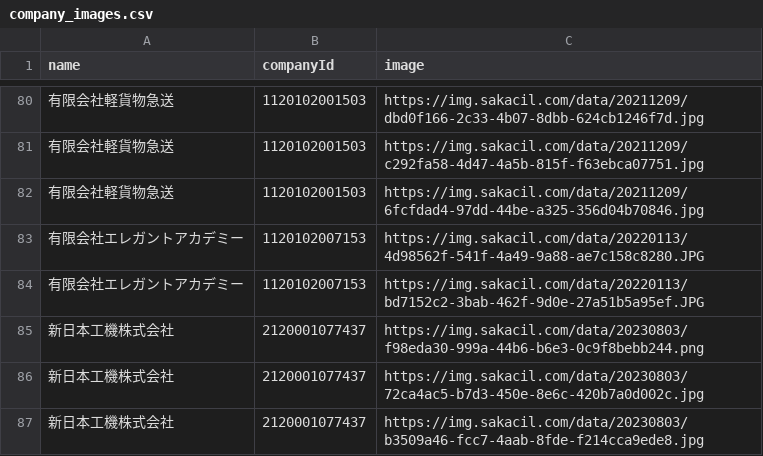
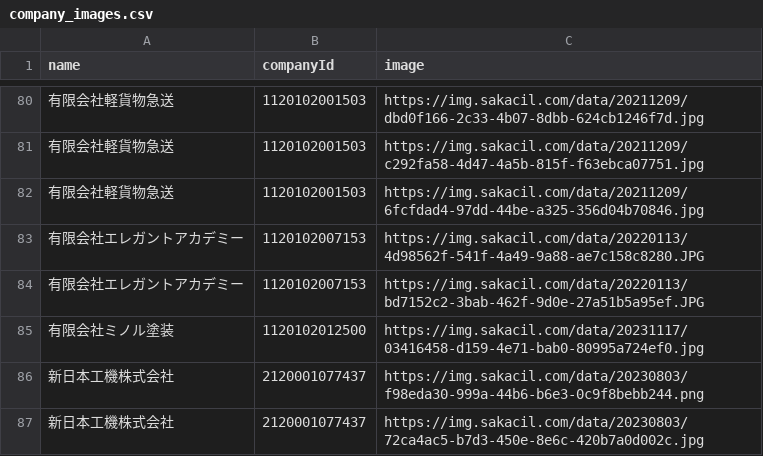
Before and after one commit to codeforosaka/sakai-biz-opendata, a CSV file: data/company_images.csv, drawn as a sheet; only a part is shown, gaps mark what is left out; the shorter side is filled out with more unchanged rows; the diff names each change by its address in the sheet, - before the commit and + after, or states it on an @@ line.

Commit message:
update data

```diff
--- a/data/company_images.csv
+++ b/data/company_images.csv
+row 85: 有限会社ミノル塗装 | 1120102012500 | https://img.sakacil.com/data/20231117/03416458-d159-4e71-bab0-80995a724ef0.jpg
```
Also changed, not shown: 6 other files.
